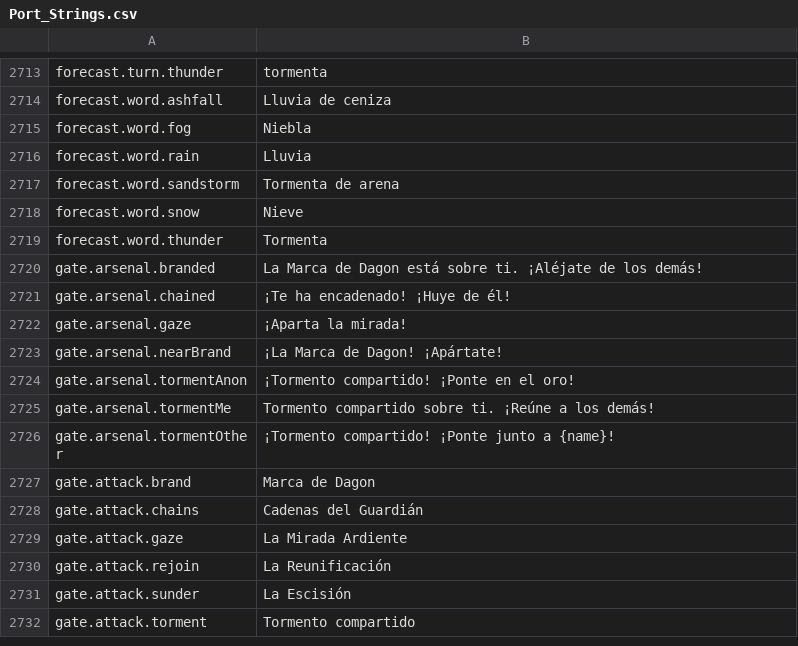
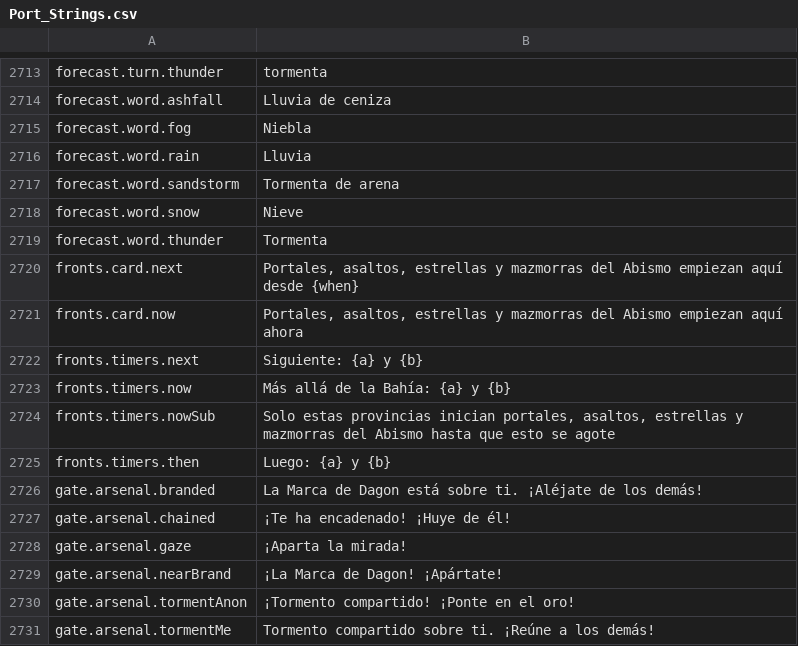
Before and after one commit to Lattymoy/daggerfall-js-source, a CSV file: locales/es/Port_Strings.csv, drawn as a sheet; only a part is shown, gaps mark what is left out; the shorter side is filled out with more unchanged rows.

```diff
--- a/locales/es/Port_Strings.csv
+++ b/locales/es/Port_Strings.csv
@@ -2719,2 +2719,8 @@ forecast.word.snow,"Nieve"
 forecast.word.thunder,"Tormenta"
+fronts.card.next,"Portales, asaltos, estrellas y mazmorras del Abismo empiezan aquí desde {when}"
+fronts.card.now,"Portales, asaltos, estrellas y mazmorras del Abismo empiezan aquí ahora"
+fronts.timers.next,"Siguiente: {a} y {b}"
+fronts.timers.now,"Más allá de la Bahía: {a} y {b}"
+fronts.timers.nowSub,"Solo estas provincias inician portales, asaltos, estrellas y mazmorras del Abismo hasta que esto se agote"
+fronts.timers.then,"Luego: {a} y {b}"
 gate.arsenal.branded,"La Marca de Dagon está sobre ti. ¡Aléjate de los demás!"
```
Also changed, not shown: locales/bg/Port_Strings.csv, locales/fr/Port_Strings.csv, 55 other files.
